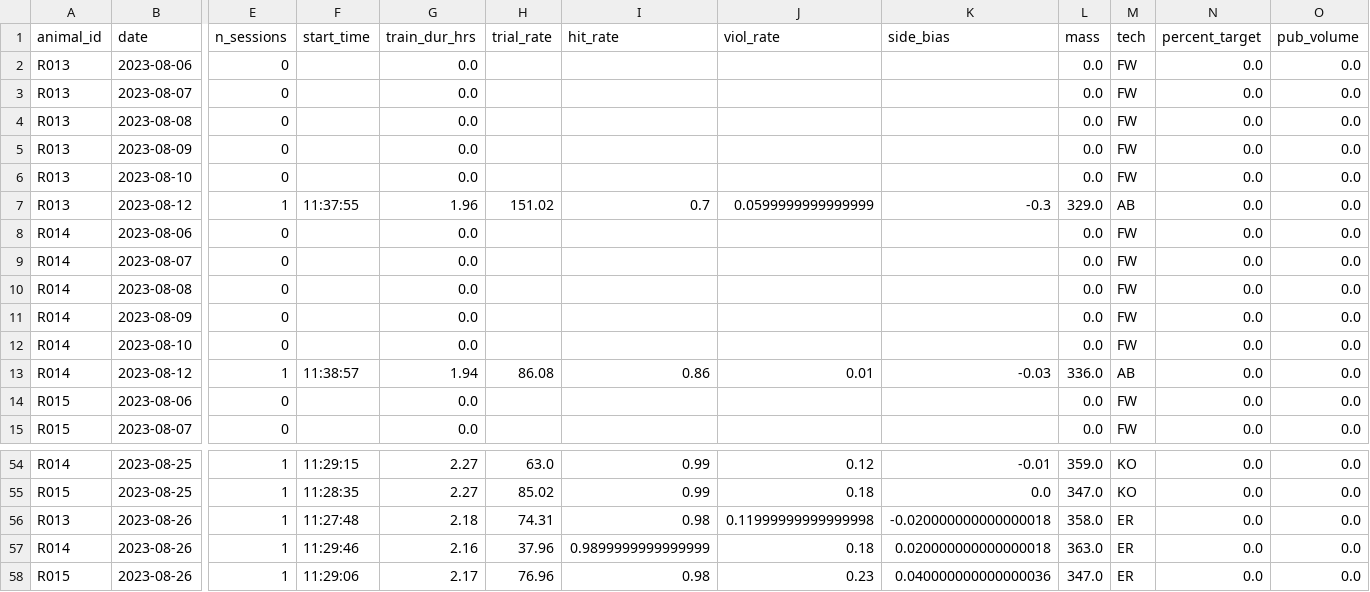
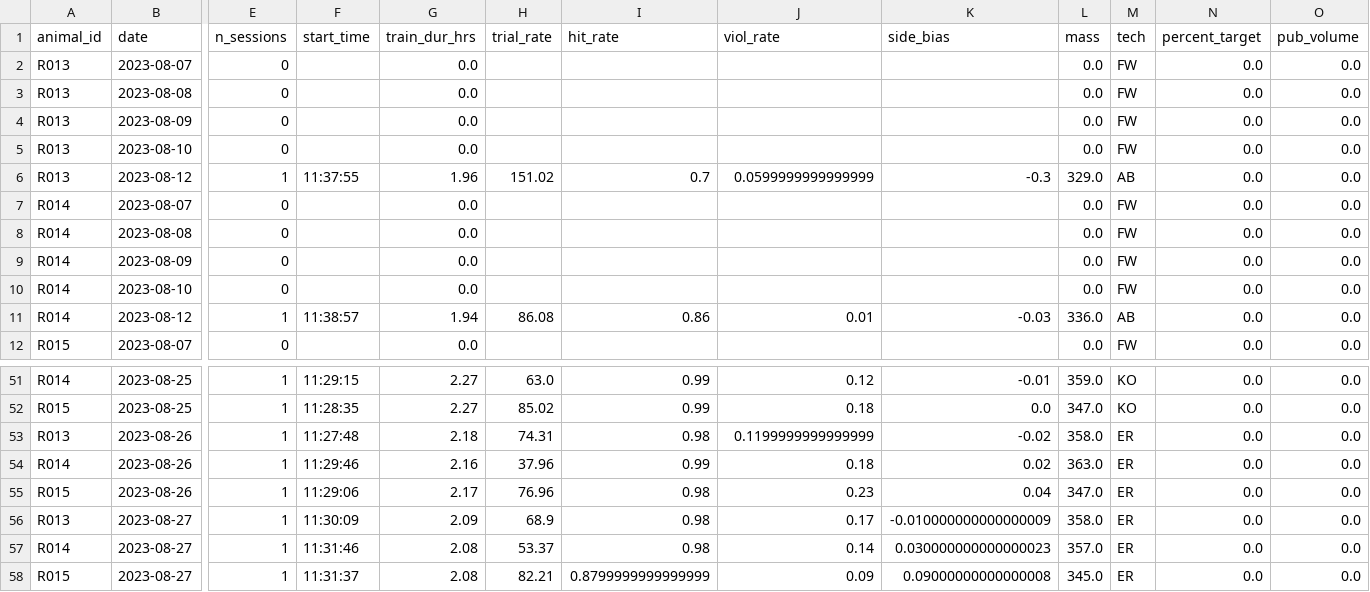
Before and after one commit to Brody-Lab/jbreda_animal_training, a CSV file: data/days_dfs/R01s_days_df.csv, drawn as a sheet; only a part is shown, gaps mark what is left out; removed rows and columns are numbered as before the commit, all else as after; rows hold the shown columns only; the diff names each change by its address in the sheet, - before the commit and + after, or states it on an @@ line.

```diff
--- a/data/days_dfs/R01s_days_df.csv
+++ b/data/days_dfs/R01s_days_df.csv
-row 2: R013 | 2023-08-06 | 0 |  | 0.0 |  |  |  |  | 0.0 | FW | 0.0 | 0.0
-row 8: R014 | 2023-08-06 | 0 |  | 0.0 |  |  |  |  | 0.0 | FW | 0.0 | 0.0
-row 14: R015 | 2023-08-06 | 0 |  | 0.0 |  |  |  |  | 0.0 | FW | 0.0 | 0.0
-J53 (viol_rate): 0.11999999999999998
+J53 (viol_rate): 0.1199999999999999
-K53 (side_bias): -0.020000000000000018
+K53 (side_bias): -0.02
-I54 (hit_rate): 0.9899999999999999
+I54 (hit_rate): 0.99
-K54 (side_bias): 0.020000000000000018
+K54 (side_bias): 0.02
-K55 (side_bias): 0.040000000000000036
+K55 (side_bias): 0.04
+row 56: R013 | 2023-08-27 | 1 | 11:30:09 | 2.09 | 68.9 | 0.98 | 0.17 | -0.010000000000000009 | 358.0 | ER | 0.0 | 0.0
+row 57: R014 | 2023-08-27 | 1 | 11:31:46 | 2.08 | 53.37 | 0.98 | 0.14 | 0.030000000000000023 | 357.0 | ER | 0.0 | 0.0
+row 58: R015 | 2023-08-27 | 1 | 11:31:37 | 2.08 | 82.21 | 0.8799999999999999 | 0.09 | 0.09000000000000008 | 345.0 | ER | 0.0 | 0.0
```
Also changed, not shown: 4 other files.
